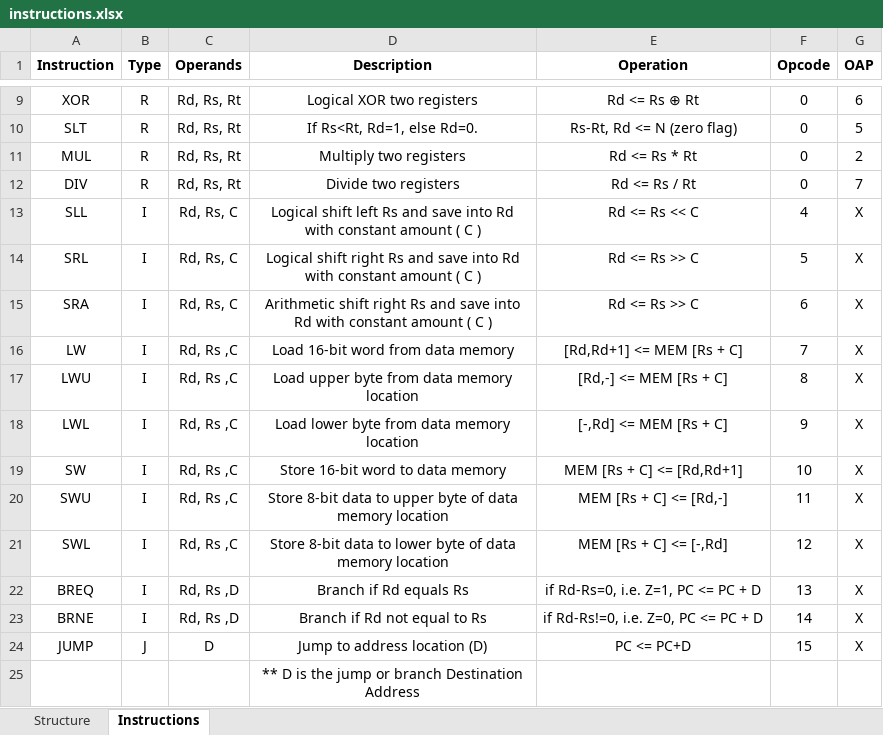
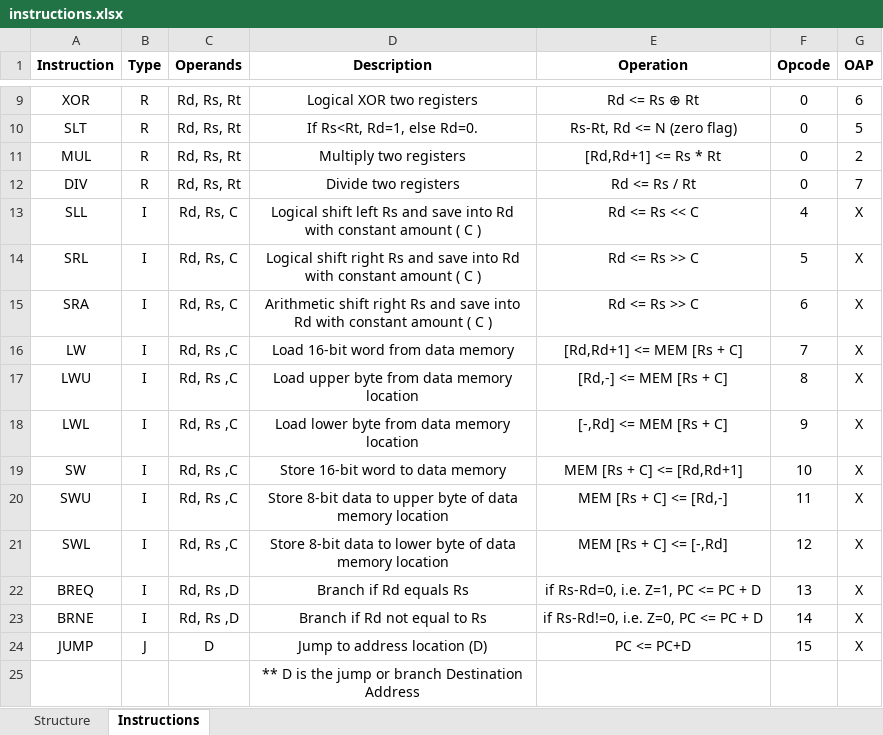
Before and after one commit to METU-NCC-Computer-Architecture/documents, an Excel workbook: instructions.xlsx, sheet Instructions, drawn as a sheet; only a part is shown, gaps mark what is left out; values as stored, in another font and other column widths than the file's, no borders; table styles not drawn; the diff names each change by its address in the sheet, - before the commit and + after, or states it on an @@ line.

```diff
--- a/instructions.xlsx (sheet Instructions)
+++ b/instructions.xlsx (sheet Instructions)
-E11 (Operation): Rd <= Rs * Rt
+E11 (Operation): [Rd,Rd+1] <= Rs * Rt
-E22 (Operation): if Rd-Rs=0, i.e. Z=1, PC <= PC + D
+E22 (Operation): if Rs-Rd=0, i.e. Z=1, PC <= PC + D
-E23 (Operation): if Rd-Rs!=0, i.e. Z=0, PC <= PC + D
+E23 (Operation): if Rs-Rd!=0, i.e. Z=0, PC <= PC + D
```
Also changed, not shown: 11 other files.
